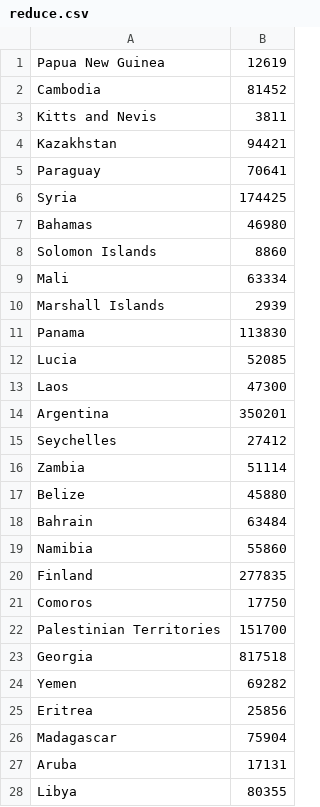
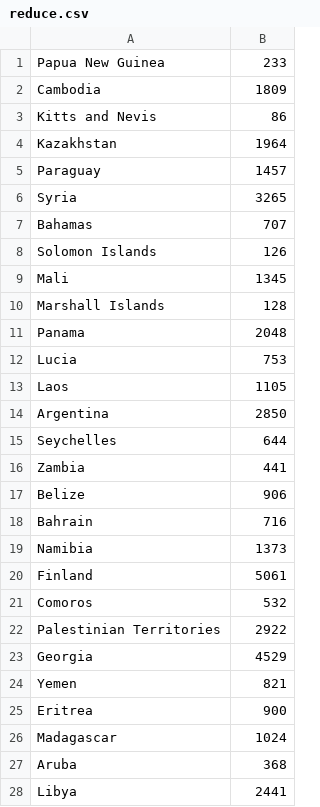
Before and after one commit to vasilyrud/SoftwareEngr-MapReduce, a CSV file: projectWithTests/reduce_output/reduce.csv, drawn as a sheet; only a part is shown; the diff covers the shown part only.

```diff
--- a/projectWithTests/reduce_output/reduce.csv
+++ b/projectWithTests/reduce_output/reduce.csv
@@ -1,28 +1,28 @@
-Papua New Guinea,12619
-Cambodia,81452
-Kitts and Nevis,3811
-Kazakhstan,94421
-Paraguay,70641
-Syria,174425
-Bahamas,46980
-Solomon Islands,8860
-Mali,63334
-Marshall Islands,2939
-Panama,113830
-Lucia,52085
-Laos,47300
-Argentina,350201
-Seychelles,27412
-Zambia,51114
-Belize,45880
-Bahrain,63484
-Namibia,55860
-Finland,277835
-Comoros,17750
-Palestinian Territories,151700
-Georgia,817518
-Yemen,69282
-Eritrea,25856
-Madagascar,75904
-Aruba,17131
-Libya,80355
+Papua New Guinea,233
+Cambodia,1809
+Kitts and Nevis,86
+Kazakhstan,1964
+Paraguay,1457
+Syria,3265
+Bahamas,707
+Solomon Islands,126
+Mali,1345
+Marshall Islands,128
+Panama,2048
+Lucia,753
+Laos,1105
+Argentina,2850
+Seychelles,644
+Zambia,441
+Belize,906
+Bahrain,716
+Namibia,1373
+Finland,5061
+Comoros,532
+Palestinian Territories,2922
+Georgia,4529
+Yemen,821
+Eritrea,900
+Madagascar,1024
+Aruba,368
+Libya,2441
```
Also changed, not shown: 170 edited cells elsewhere in this file, 2 other files.
